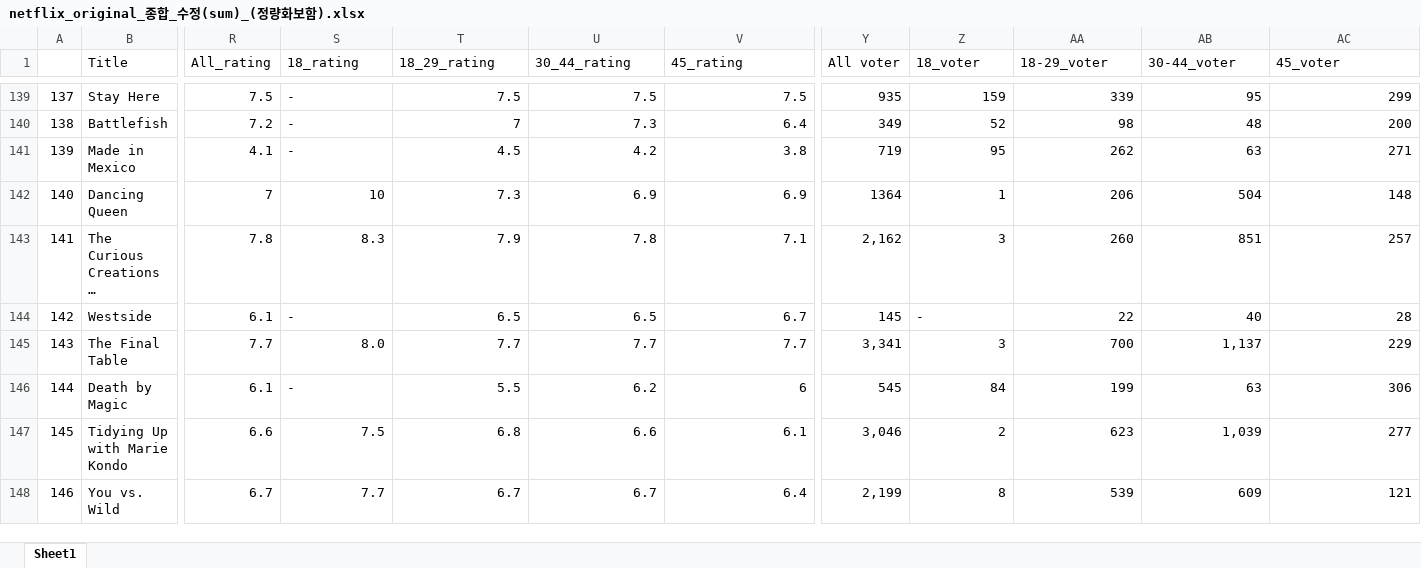
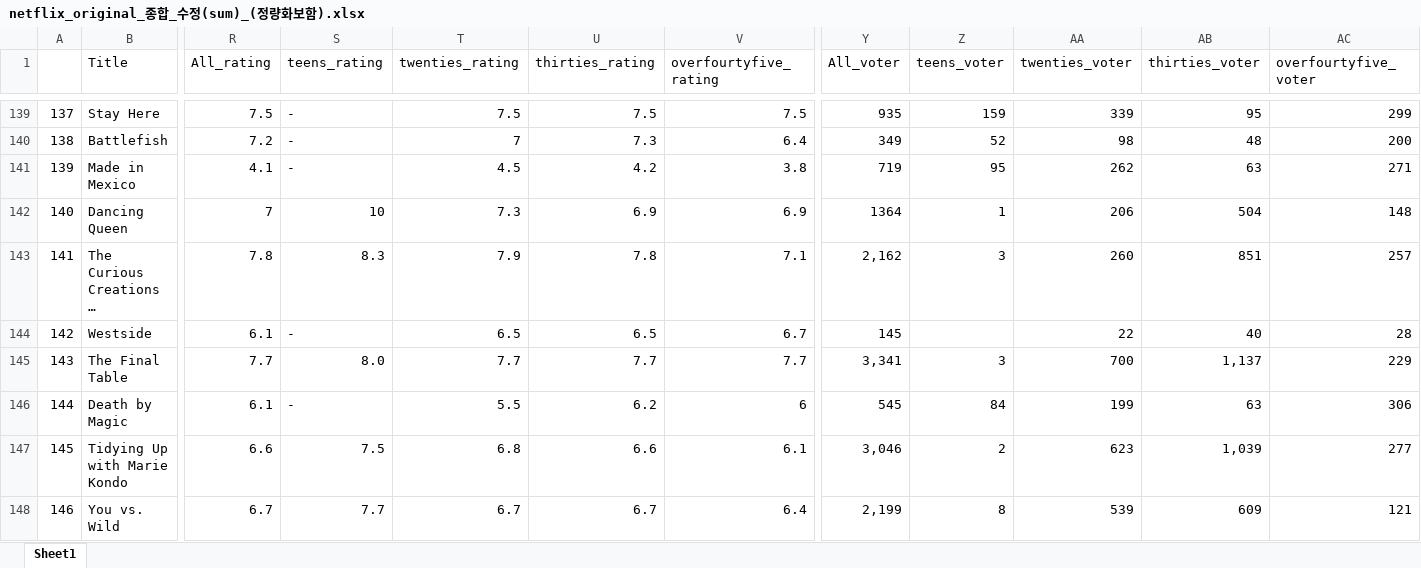
Before and after one commit to Jeongho-Kim-kr/Drama_viewer_rating_analysis, an Excel workbook: Netflix_original/3_analysis_netflix_rate_in_imbd/netflix_original_로버스트회귀/netflix_original_종합_수정(sum)_(정량화보함).xlsx, sheet Sheet1, drawn as a sheet; only a part is shown, gaps mark what is left out; long unchanged cells end in …; values as stored, in another font and other column widths than the file's, no cell formats; the diff covers the shown part only; the diff names each change by its address in the sheet, - before the commit and + after, or states it on an @@ line.

```diff
--- a/Netflix_original/3_analysis_netflix_rate_in_imbd/netflix_original_로버스트회귀/netflix_original_종합_수정(sum)_(정량화보함).xlsx (sheet Sheet1)
+++ b/Netflix_original/3_analysis_netflix_rate_in_imbd/netflix_original_로버스트회귀/netflix_original_종합_수정(sum)_(정량화보함).xlsx (sheet Sheet1)
-S1: 18_rating
+S1: teens_rating
-T1: 18_29_rating
+T1: twenties_rating
-U1: 30_44_rating
+U1: thirties_rating
-V1: 45_rating
+V1: overfourtyfive_rating
-Y1: All voter
+Y1: All_voter
-Z1: 18_voter
+Z1: teens_voter
-AA1: 18-29_voter
+AA1: twenties_voter
-AB1: 30-44_voter
+AB1: thirties_voter
-AC1: 45_voter
+AC1: overfourtyfive_voter
-Z144 (teens_voter): -
+Z144 (teens_voter): (empty)
```
Also changed, not shown: 15 edited cells elsewhere in this sheet, cell formats, 2 other files.
